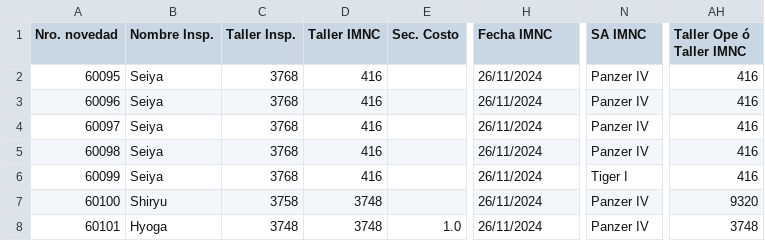
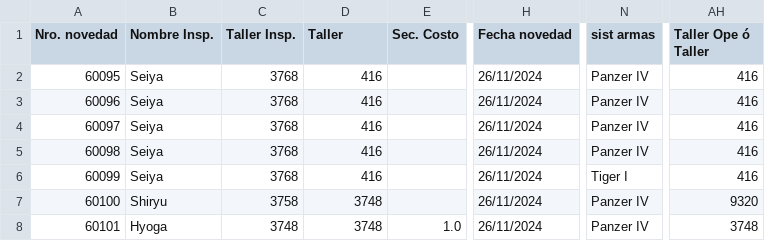
Before and after one commit to raulmoreyra/dataset_moreyra, a CSV file: df_dataset_conf.csv, drawn as a sheet; only a part is shown, gaps mark what is left out; the diff names each change by its address in the sheet, - before the commit and + after, or states it on an @@ line.

Commit message:
Update df_dataset_conf.csv

```diff
--- a/df_dataset_conf.csv
+++ b/df_dataset_conf.csv
-D1: Taller IMNC
+D1: Taller
-H1: Fecha IMNC
+H1: Fecha novedad
-N1: SA IMNC
+N1: sist armas
-AH1: Taller Ope ó Taller IMNC
+AH1: Taller Ope ó Taller
```
